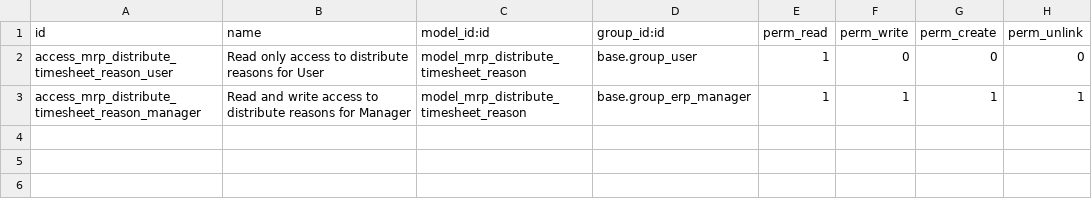
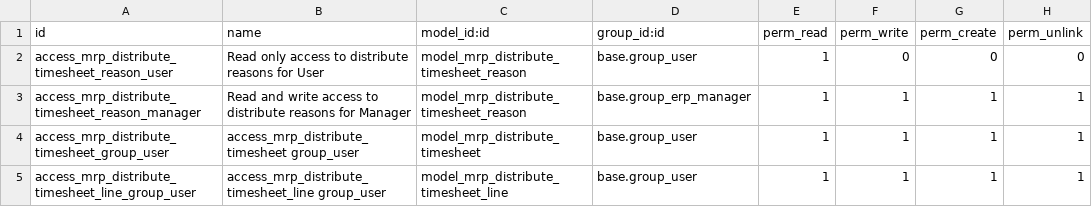
Before and after one commit to decgroupe/odoo-addons-dec, a CSV file: mrp_timesheet_distribution/security/ir.model.access.csv, drawn as a sheet.

Commit message:
[MIG] mrp_timesheet_distribution: Migration to 14.0

```diff
--- a/mrp_timesheet_distribution/security/ir.model.access.csv
+++ b/mrp_timesheet_distribution/security/ir.model.access.csv
@@ -3 +3,3 @@ access_mrp_distribute_timesheet_reason_user,Read only access to distribute reaso
 access_mrp_distribute_timesheet_reason_manager,Read and write access to distribute reasons for Manager,model_mrp_distribute_timesheet_reason,base.group_erp_manager,1,1,1,1
+access_mrp_distribute_timesheet_group_user,access_mrp_distribute_timesheet group_user,model_mrp_distribute_timesheet,base.group_user,1,1,1,1
+access_mrp_distribute_timesheet_line_group_user,access_mrp_distribute_timesheet_line group_user,model_mrp_distribute_timesheet_line,base.group_user,1,1,1,1
```
